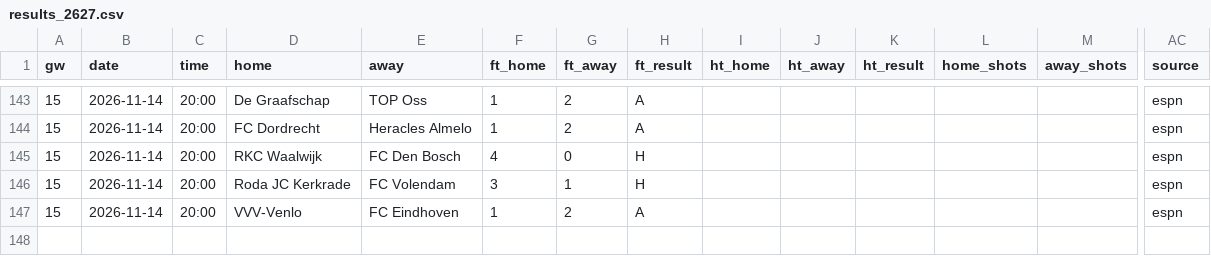
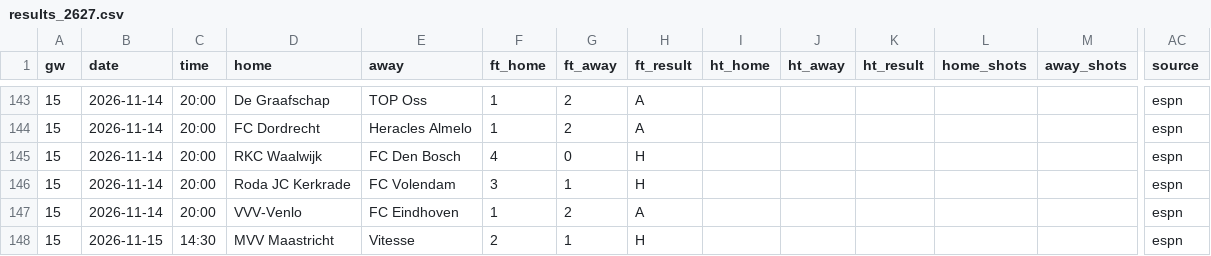
Before and after one commit to L1nu-X/open-matchday, a CSV file: data/NED_2_eerste-divisie/results_2627.csv, drawn as a sheet; only a part is shown, gaps mark what is left out; rows hold the shown columns only; the diff names each change by its address in the sheet, - before the commit and + after, or states it on an @@ line.

```diff
--- a/data/NED_2_eerste-divisie/results_2627.csv
+++ b/data/NED_2_eerste-divisie/results_2627.csv
+row 148: 15 | 2026-11-15 | 14:30 | MVV Maastricht | Vitesse | 2 | 1 | H |  |  |  |  |  | espn
```
Also changed, not shown: data/ARG_2_primera-nacional/results_2627.csv, data/ESP_2_segunda-division/fixtures_2627.csv, 11 other files.
